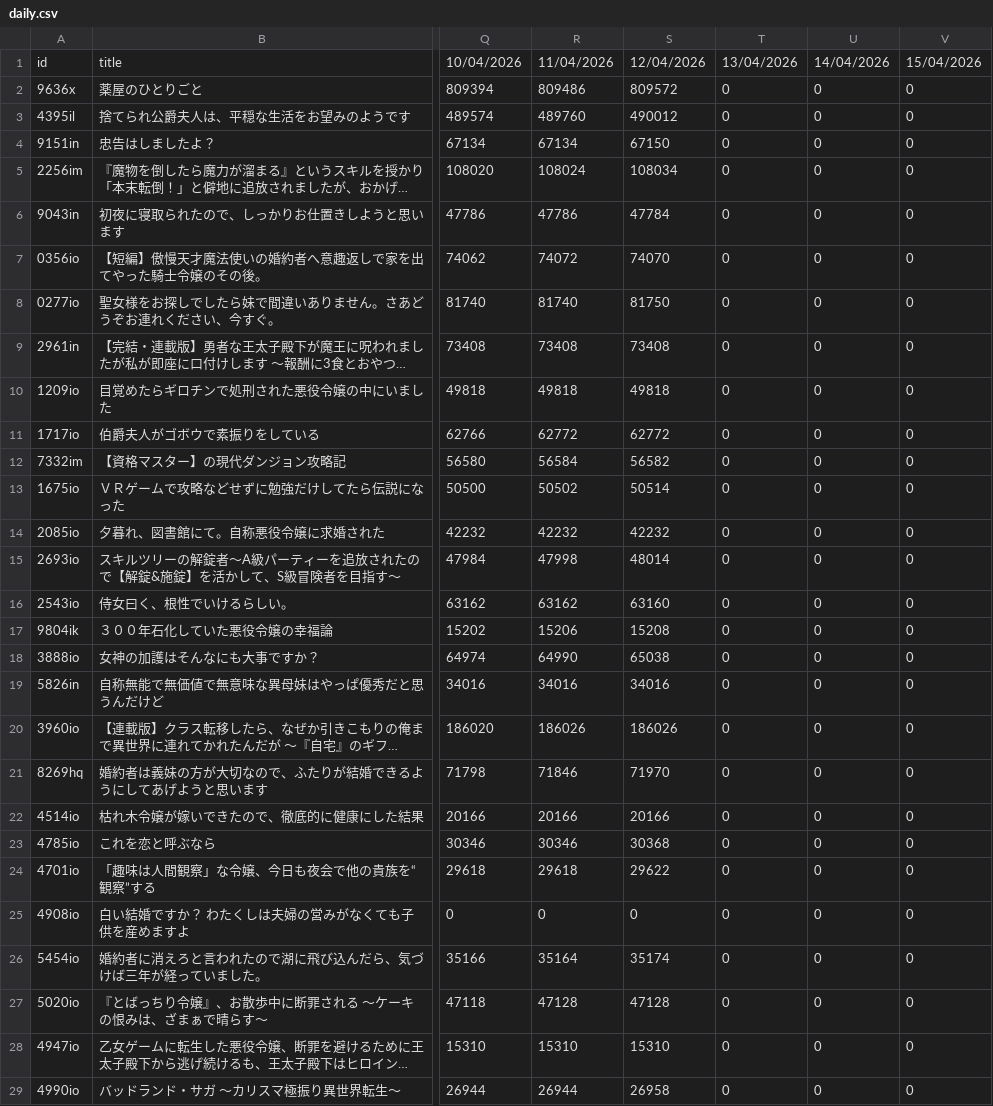
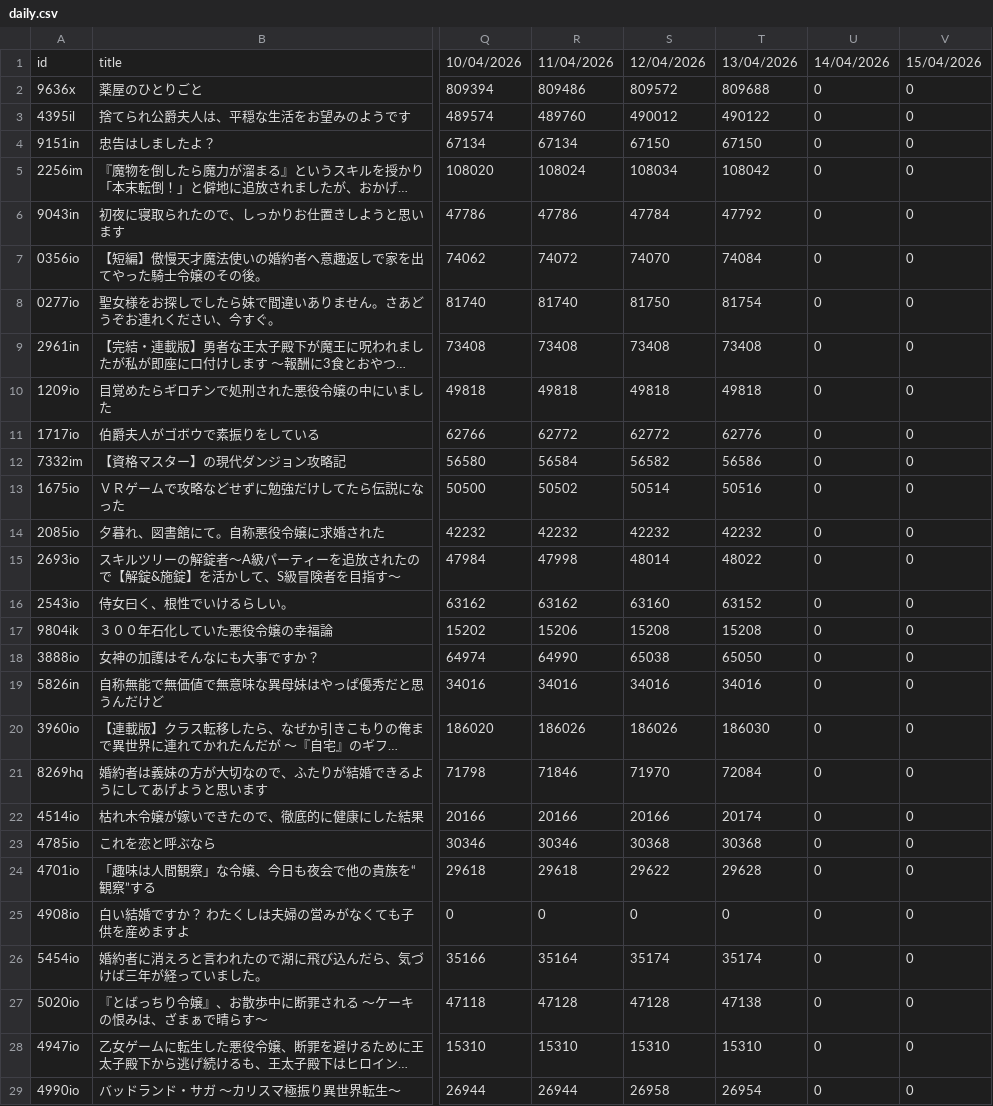
Before and after one commit to exc4l/SyosetsuMining, a CSV file: daily.csv, drawn as a sheet; only a part is shown, gaps mark what is left out; long unchanged cells end in …; the diff covers the shown part only; the diff names each change by its address in the sheet, - before the commit and + after, or states it on an @@ line.

```diff
--- a/daily.csv
+++ b/daily.csv
-T2: 0
+T2: 809688
-T3: 0
+T3: 490122
-T4: 0
+T4: 67150
-T5: 0
+T5: 108042
-T6: 0
+T6: 47792
-T7: 0
+T7: 74084
-T8: 0
+T8: 81754
-T9: 0
+T9: 73408
-T10: 0
+T10: 49818
-T11: 0
+T11: 62776
-T12: 0
+T12: 56586
-T13: 0
+T13: 50516
-T14: 0
+T14: 42232
-T15: 0
+T15: 48022
-T16: 0
+T16: 63152
-T17: 0
+T17: 15208
-T18: 0
+T18: 65050
-T19: 0
+T19: 34016
-T20: 0
+T20: 186030
-T21: 0
+T21: 72084
-T22: 0
+T22: 20174
-T23: 0
+T23: 30368
-T24: 0
+T24: 29628
-T26: 0
+T26: 35174
-T27: 0
+T27: 47138
-T28: 0
+T28: 15310
-T29: 0
+T29: 26954
```
Also changed, not shown: 67 edited cells elsewhere in this file.
